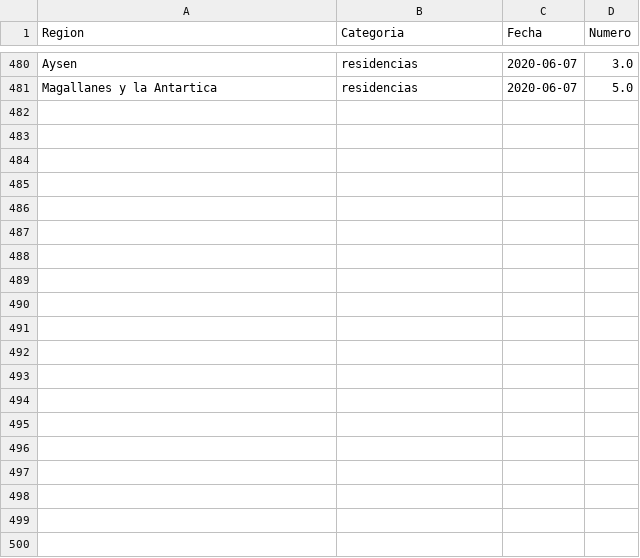
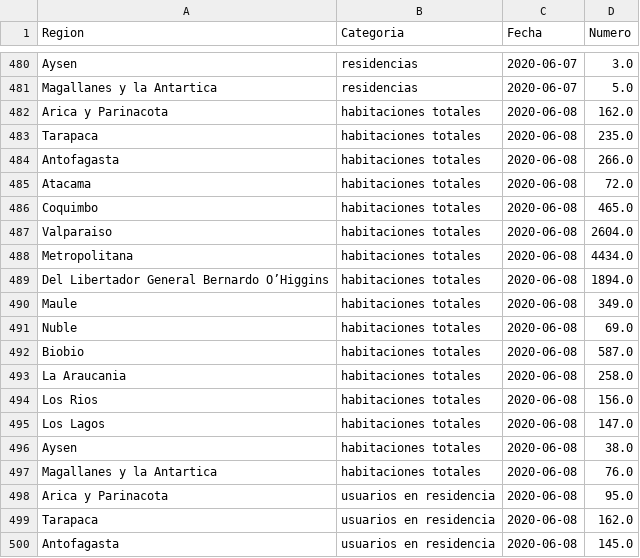
Before and after one commit to jaguridi/Datos-COVID19, a CSV file: output/producto36/ResidenciasSanitarias_std.csv, drawn as a sheet; only a part is shown, gaps mark what is left out; the diff covers the shown part only; the diff names each change by its address in the sheet, - before the commit and + after, or states it on an @@ line.

```diff
--- a/output/producto36/ResidenciasSanitarias_std.csv
+++ b/output/producto36/ResidenciasSanitarias_std.csv
+row 482: Arica y Parinacota | habitaciones totales | 2020-06-08 | 162.0
+row 483: Tarapaca | habitaciones totales | 2020-06-08 | 235.0
+row 484: Antofagasta | habitaciones totales | 2020-06-08 | 266.0
+row 485: Atacama | habitaciones totales | 2020-06-08 | 72.0
+row 486: Coquimbo | habitaciones totales | 2020-06-08 | 465.0
+row 487: Valparaiso | habitaciones totales | 2020-06-08 | 2604.0
+row 488: Metropolitana | habitaciones totales | 2020-06-08 | 4434.0
+row 489: Del Libertador General Bernardo O’Higgins | habitaciones totales | 2020-06-08 | 1894.0
+row 490: Maule | habitaciones totales | 2020-06-08 | 349.0
+row 491: Nuble | habitaciones totales | 2020-06-08 | 69.0
+row 492: Biobio | habitaciones totales | 2020-06-08 | 587.0
+row 493: La Araucania | habitaciones totales | 2020-06-08 | 258.0
+row 494: Los Rios | habitaciones totales | 2020-06-08 | 156.0
+row 495: Los Lagos | habitaciones totales | 2020-06-08 | 147.0
+row 496: Aysen | habitaciones totales | 2020-06-08 | 38.0
+row 497: Magallanes y la Antartica | habitaciones totales | 2020-06-08 | 76.0
+row 498: Arica y Parinacota | usuarios en residencia | 2020-06-08 | 95.0
+row 499: Tarapaca | usuarios en residencia | 2020-06-08 | 162.0
+row 500: Antofagasta | usuarios en residencia | 2020-06-08 | 145.0
```
Also changed, not shown: 29 added rows elsewhere in this file, output/producto12/bulk/producto7.csv, output/producto17/PCREstablecimiento_std.csv, 40 other files.
